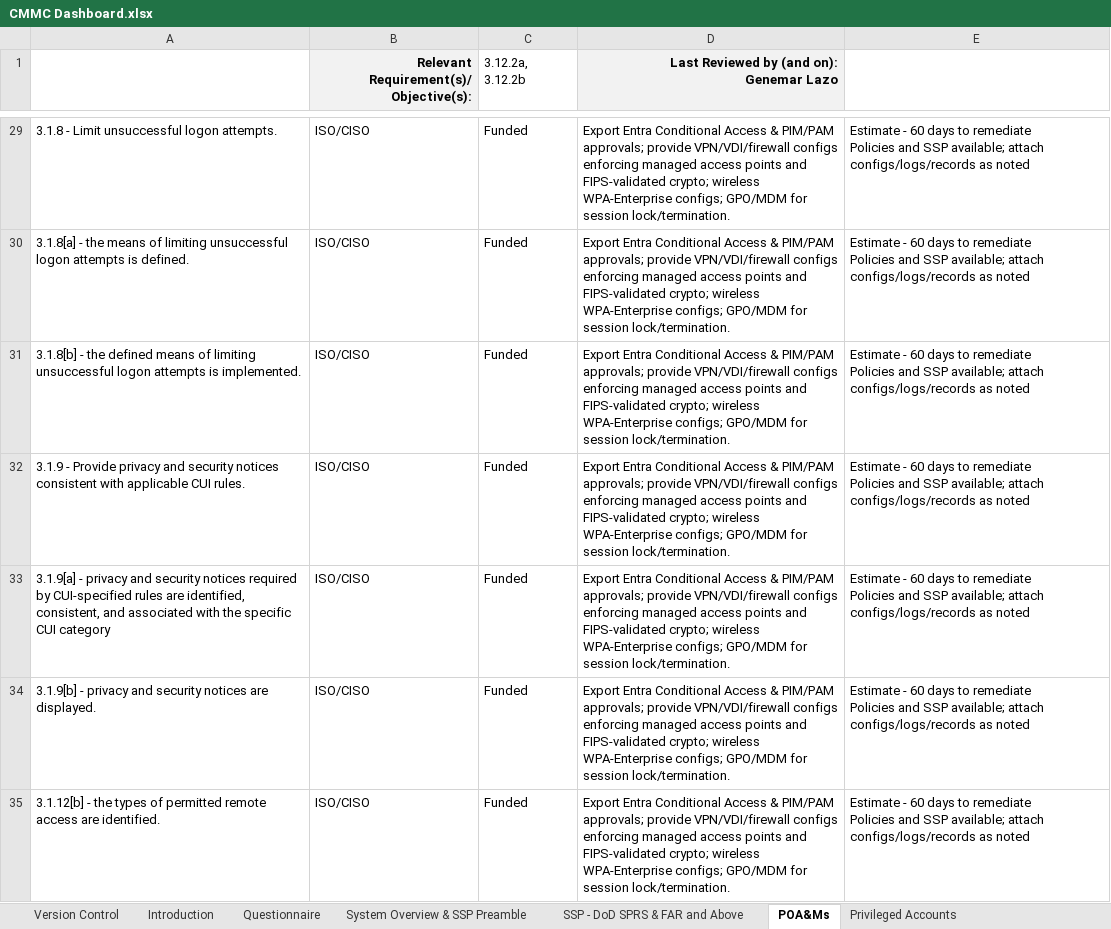
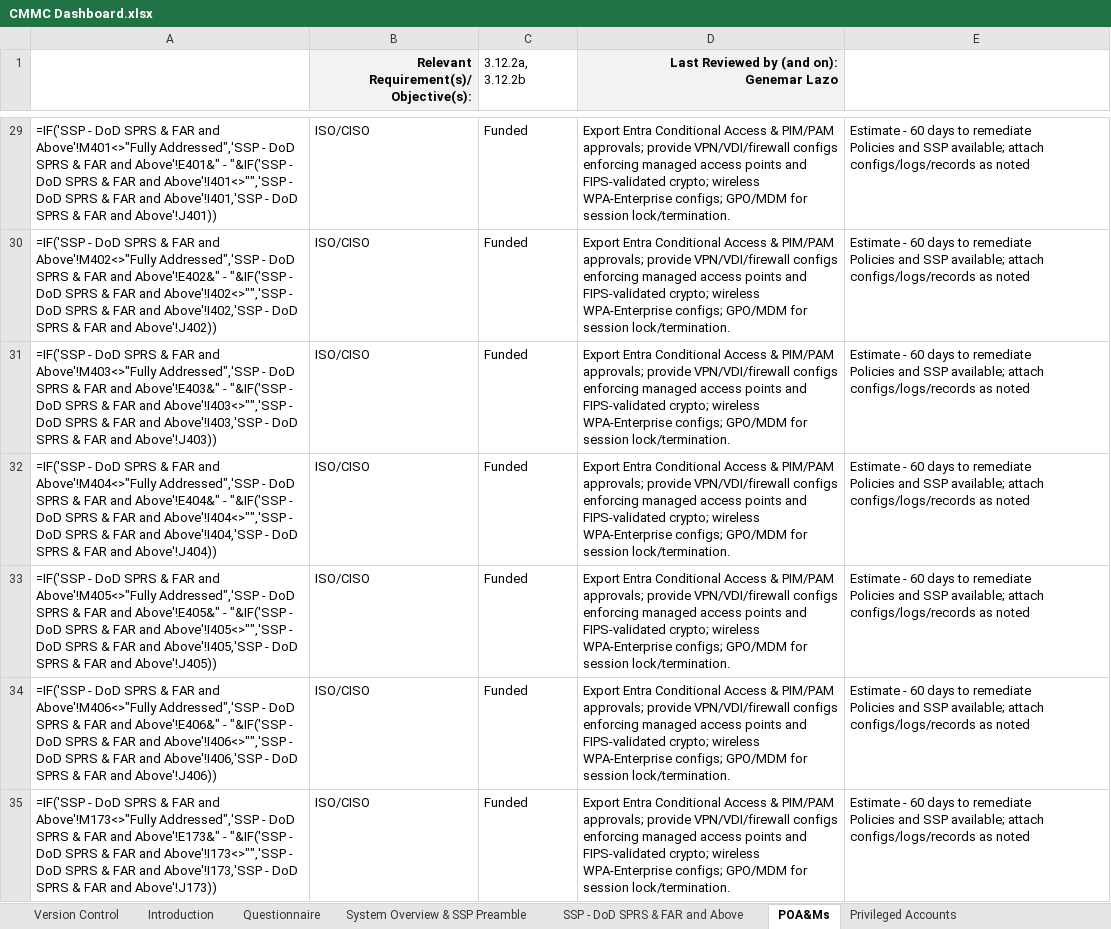
Before and after one commit to Mrtlearns/onnex-claude-code, an Excel workbook: 03_Lab/_active/cmmc4msp/files/CMMC Dashboard.xlsx, sheet POA&Ms, drawn as a sheet; only a part is shown, gaps mark what is left out; values as stored, in another font and other column widths than the file's, no borders; formulas without a stored value are shown as written; the diff covers the shown part only; the diff names each change by its address in the sheet, - before the commit and + after, or states it on an @@ line.

```diff
--- a/03_Lab/_active/cmmc4msp/files/CMMC Dashboard.xlsx (sheet POA&Ms)
+++ b/03_Lab/_active/cmmc4msp/files/CMMC Dashboard.xlsx (sheet POA&Ms)
-A29: 3.1.8 - Limit unsuccessful logon attempts.
+A29: =IF('SSP - DoD SPRS & FAR and Above'!M401<>"Fully Addressed",'SSP - DoD SPRS & FAR and Above'!E401&" - "&IF('SSP - DoD SPRS & FAR and Above'!I401<>"",'SSP - DoD SPRS & FAR and Above'!I401,'SSP - DoD SPRS & FAR and Above'!J401))
-A30: 3.1.8[a] - the means of limiting unsuccessful logon attempts is defined.
+A30: =IF('SSP - DoD SPRS & FAR and Above'!M402<>"Fully Addressed",'SSP - DoD SPRS & FAR and Above'!E402&" - "&IF('SSP - DoD SPRS & FAR and Above'!I402<>"",'SSP - DoD SPRS & FAR and Above'!I402,'SSP - DoD SPRS & FAR and Above'!J402))
-A31: 3.1.8[b] - the defined means of limiting unsuccessful logon attempts is implemented.
+A31: =IF('SSP - DoD SPRS & FAR and Above'!M403<>"Fully Addressed",'SSP - DoD SPRS & FAR and Above'!E403&" - "&IF('SSP - DoD SPRS & FAR and Above'!I403<>"",'SSP - DoD SPRS & FAR and Above'!I403,'SSP - DoD SPRS & FAR and Above'!J403))
-A32: 3.1.9 - Provide privacy and security notices consistent with applicable CUI rules.
+A32: =IF('SSP - DoD SPRS & FAR and Above'!M404<>"Fully Addressed",'SSP - DoD SPRS & FAR and Above'!E404&" - "&IF('SSP - DoD SPRS & FAR and Above'!I404<>"",'SSP - DoD SPRS & FAR and Above'!I404,'SSP - DoD SPRS & FAR and Above'!J404))
-A33: 3.1.9[a] - privacy and security notices required by CUI-specified rules are identified, consistent, and associated with the specific CUI category
+A33: =IF('SSP - DoD SPRS & FAR and Above'!M405<>"Fully Addressed",'SSP - DoD SPRS & FAR and Above'!E405&" - "&IF('SSP - DoD SPRS & FAR and Above'!I405<>"",'SSP - DoD SPRS & FAR and Above'!I405,'SSP - DoD SPRS & FAR and Above'!J405))
-A34: 3.1.9[b] - privacy and security notices are displayed.
+A34: =IF('SSP - DoD SPRS & FAR and Above'!M406<>"Fully Addressed",'SSP - DoD SPRS & FAR and Above'!E406&" - "&IF('SSP - DoD SPRS & FAR and Above'!I406<>"",'SSP - DoD SPRS & FAR and Above'!I406,'SSP - DoD SPRS & FAR and Above'!J406))
-A35: 3.1.12[b] - the types of permitted remote access are identified.
+A35: =IF('SSP - DoD SPRS & FAR and Above'!M173<>"Fully Addressed",'SSP - DoD SPRS & FAR and Above'!E173&" - "&IF('SSP - DoD SPRS & FAR and Above'!I173<>"",'SSP - DoD SPRS & FAR and Above'!I173,'SSP - DoD SPRS & FAR and Above'!J173))
```
Also changed, not shown: 400 edited cells and cell formats elsewhere in this sheet, sheet SSP - DoD SPRS & FAR and Above, sheet Old DoD 800-171 Score Template, sheet Introduction, sheet System Overview & SSP Preamble, sheet Info. Sources and Destinations, sheet Physical Location(s) Info., 3 more sheets, hidden cells, charts or pictures, 3 other files.
